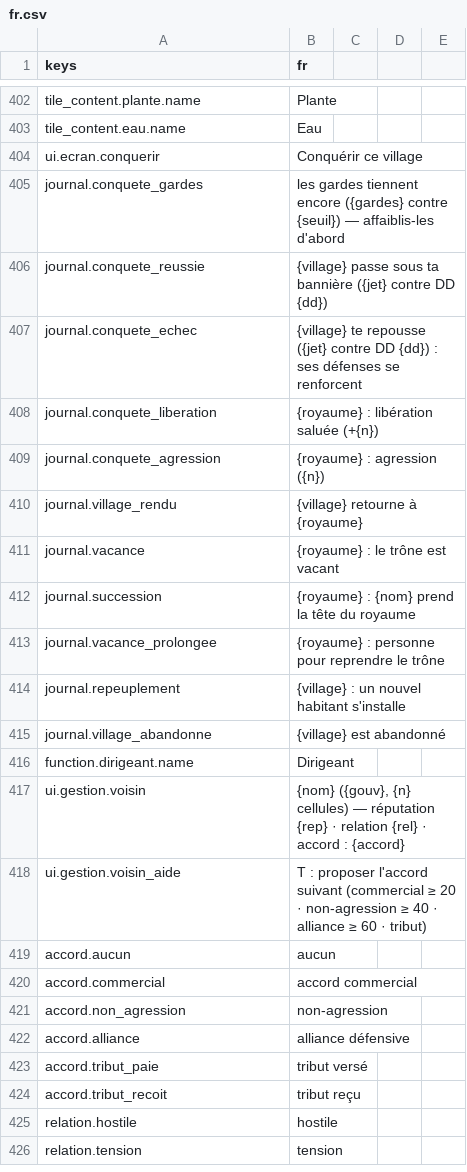
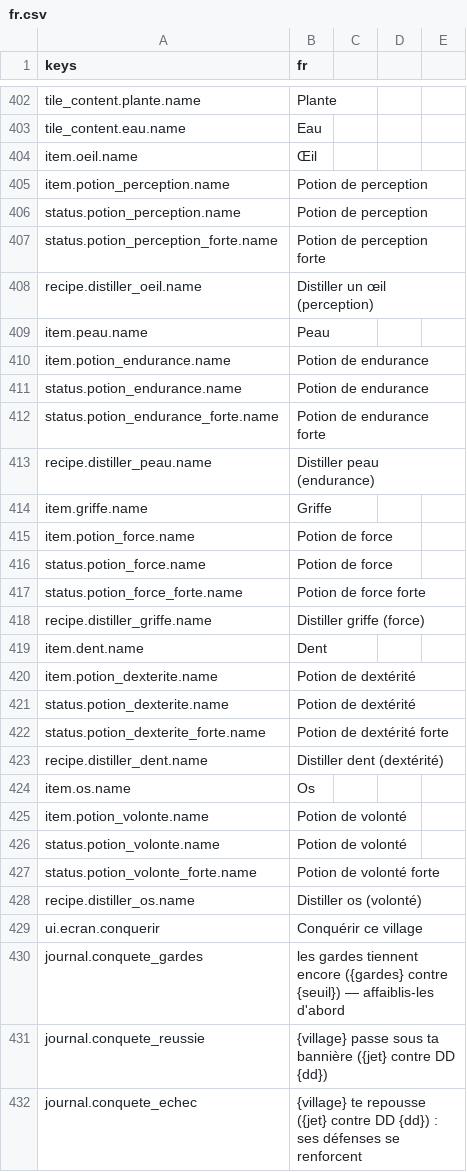
Before and after one commit to devmarcpro/sensen, a CSV file: godot/locale/fr.csv, drawn as a sheet; only a part is shown, gaps mark what is left out; the shorter side is filled out with more unchanged rows; the diff names each change by its address in the sheet, - before the commit and + after, or states it on an @@ line.

```diff
--- a/godot/locale/fr.csv
+++ b/godot/locale/fr.csv
+row 404: item.oeil.name | Œil
+row 405: item.potion_perception.name | Potion de perception
+row 406: status.potion_perception.name | Potion de perception
+row 407: status.potion_perception_forte.name | Potion de perception forte
+row 408: recipe.distiller_oeil.name | Distiller un œil (perception)
+row 409: item.peau.name | Peau
+row 410: item.potion_endurance.name | Potion de endurance
+row 411: status.potion_endurance.name | Potion de endurance
+row 412: status.potion_endurance_forte.name | Potion de endurance forte
+row 413: recipe.distiller_peau.name | Distiller peau (endurance)
+row 414: item.griffe.name | Griffe
+row 415: item.potion_force.name | Potion de force
+row 416: status.potion_force.name | Potion de force
+row 417: status.potion_force_forte.name | Potion de force forte
+row 418: recipe.distiller_griffe.name | Distiller griffe (force)
+row 419: item.dent.name | Dent
+row 420: item.potion_dexterite.name | Potion de dextérité
+row 421: status.potion_dexterite.name | Potion de dextérité
+row 422: status.potion_dexterite_forte.name | Potion de dextérité forte
+row 423: recipe.distiller_dent.name | Distiller dent (dextérité)
+row 424: item.os.name | Os
+row 425: item.potion_volonte.name | Potion de volonté
+row 426: status.potion_volonte.name | Potion de volonté
+row 427: status.potion_volonte_forte.name | Potion de volonté forte
+row 428: recipe.distiller_os.name | Distiller os (volonté)
```
Also changed, not shown: 35 other files.
